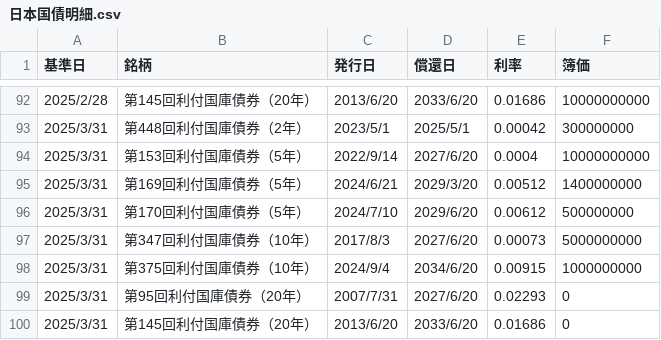
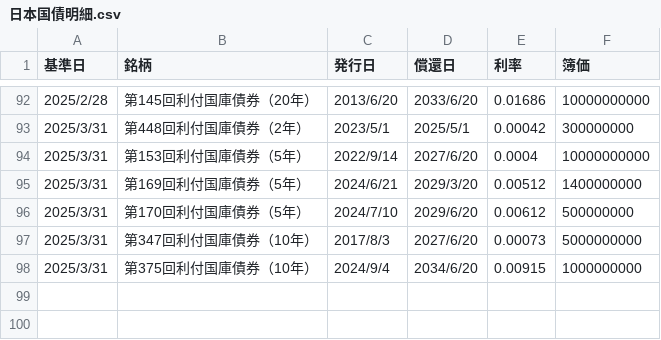
Before and after one commit to htki406/JGB-PL-Monitoring, a CSV file: Input/日本国債明細.csv, drawn as a sheet; only a part is shown, gaps mark what is left out; the diff names each change by its address in the sheet, - before the commit and + after, or states it on an @@ line.

```diff
--- a/Input/日本国債明細.csv
+++ b/Input/日本国債明細.csv
-row 99: 2025/3/31 | 第95回利付国庫債券（20年） | 2007/7/31 | 2027/6/20 | 0.02293 | 0
-row 100: 2025/3/31 | 第145回利付国庫債券（20年） | 2013/6/20 | 2033/6/20 | 0.01686 | 0
```
Also changed, not shown: Output/国内債券明細_時価評価.csv, 4 other files.
